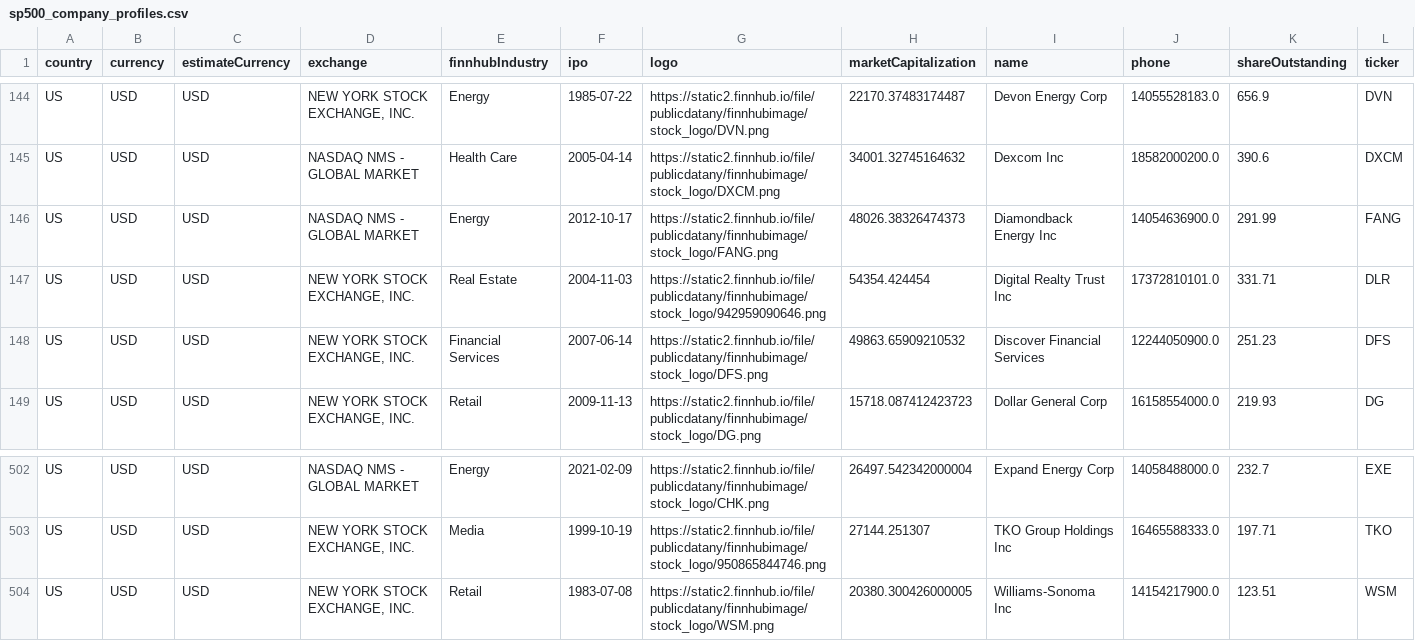
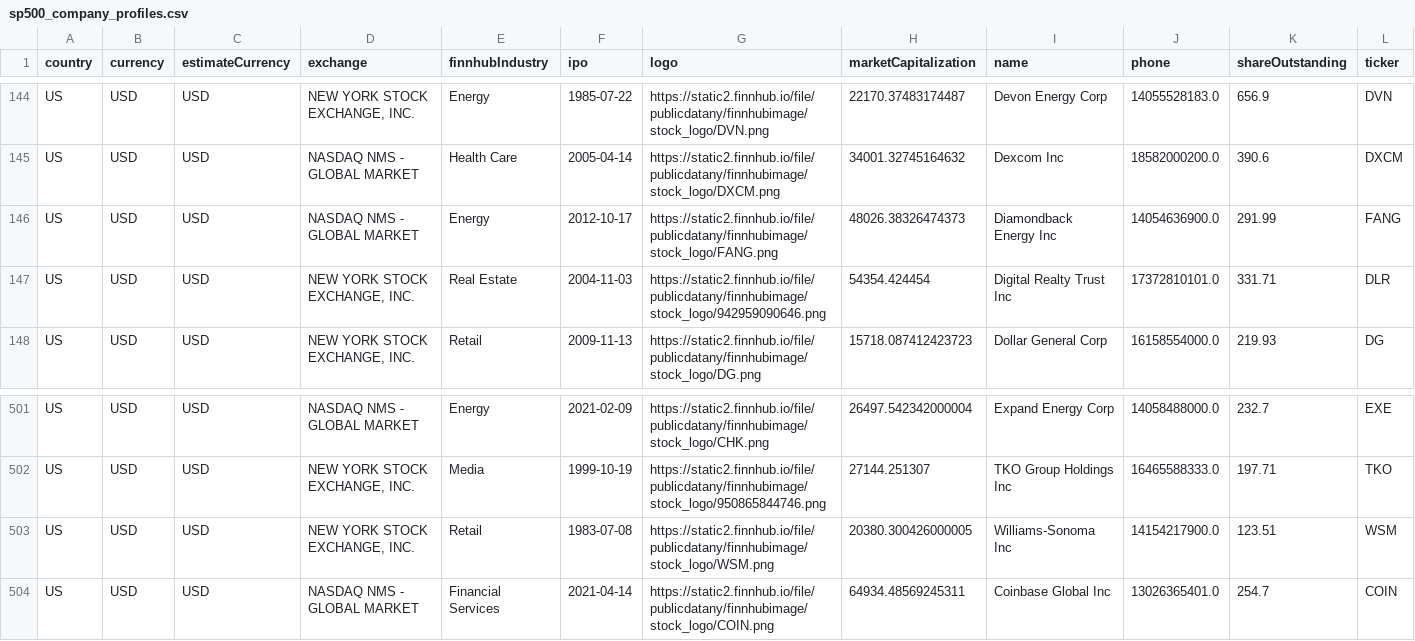
Before and after one commit to MalmikeFunProjects/FinnhubDataPipeline, a CSV file: FinnhubProducer/app/resources/csv/sp500_company_profiles.csv, drawn as a sheet; only a part is shown, gaps mark what is left out; removed rows and columns are numbered as before the commit, all else as after; rows hold the shown columns only; the diff names each change by its address in the sheet, - before the commit and + after, or states it on an @@ line.

```diff
--- a/FinnhubProducer/app/resources/csv/sp500_company_profiles.csv
+++ b/FinnhubProducer/app/resources/csv/sp500_company_profiles.csv
-row 148: US | USD | USD | NEW YORK STOCK EXCHANGE, INC. | Financial Services | 2007-06-14 | https://static2.finnhub.io/file/publicdatany/finnhubimage/stock_logo/DFS.png | 49863.65909210532 | Discover Financial Services | 12244050900.0 | 251.23 | DFS
+row 504: US | USD | USD | NASDAQ NMS - GLOBAL MARKET | Financial Services | 2021-04-14 | https://static2.finnhub.io/file/publicdatany/finnhubimage/stock_logo/COIN.png | 64934.48569245311 | Coinbase Global Inc | 13026365401.0 | 254.7 | COIN
```
Also changed, not shown: 2 other files.
